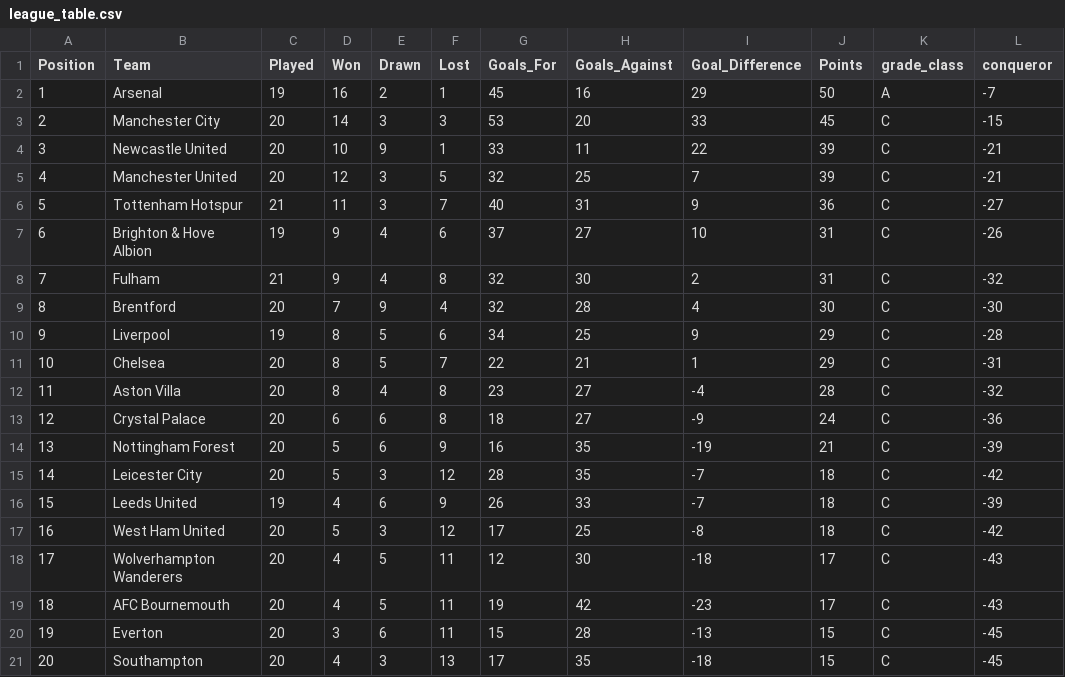
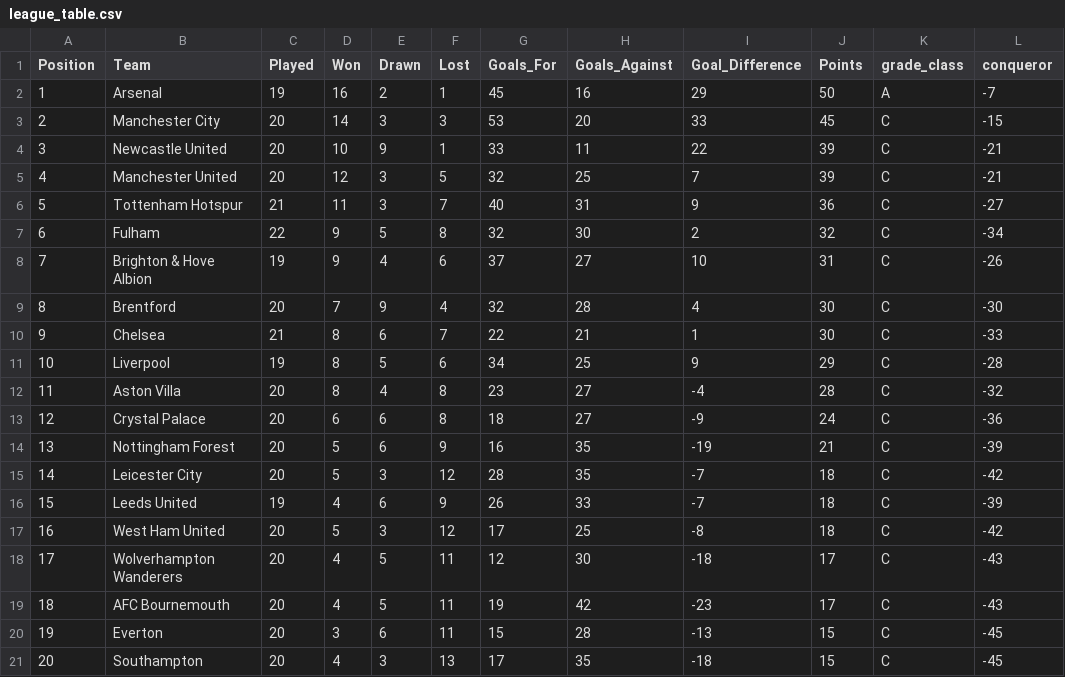
Before and after one commit to George-Michael-Dagogo/Premier_League_Stats, a CSV file: csv_dir/league_table.csv, drawn as a sheet; removed rows and columns are numbered as before the commit, all else as after; the diff names each change by its address in the sheet, - before the commit and + after, or states it on an @@ line.

```diff
--- a/csv_dir/league_table.csv
+++ b/csv_dir/league_table.csv
+row 7: 6 | Fulham | 22 | 9 | 5 | 8 | 32 | 30 | 2 | 32 | C | -34
@@ column A (Position) renumbered between rows 8 and 11 @@
-row 8: 7 | Fulham | 21 | 9 | 4 | 8 | 32 | 30 | 2 | 31 | C | -32
+row 10: 9 | Chelsea | 21 | 8 | 6 | 7 | 22 | 21 | 1 | 30 | C | -33
-row 11: 10 | Chelsea | 20 | 8 | 5 | 7 | 22 | 21 | 1 | 29 | C | -31
```
Also changed, not shown: csv_dir/all_time_table.csv, csv_dir/assists.csv, 1 other file.
